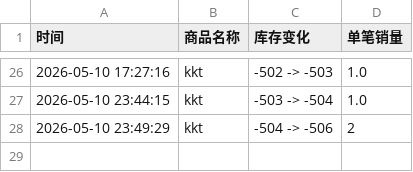
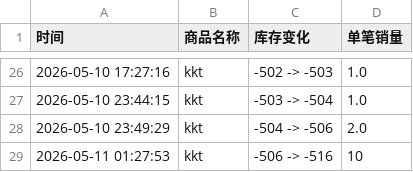
Before and after one commit to yuiki001/kevin-br0511, a CSV file: 金奎彬影通.csv, drawn as a sheet; only a part is shown, gaps mark what is left out.

Commit message:
自动更新数据 2026-05-11 01:27:54

```diff
--- a/金奎彬影通.csv
+++ b/金奎彬影通.csv
@@ -27,2 +27,3 @@
 2026-05-10 23:44:15,kkt,-503 -> -504,1.0
-2026-05-10 23:49:29,kkt,-504 -> -506,2
+2026-05-10 23:49:29,kkt,-504 -> -506,2.0
+2026-05-11 01:27:53,kkt,-506 -> -516,10
```
